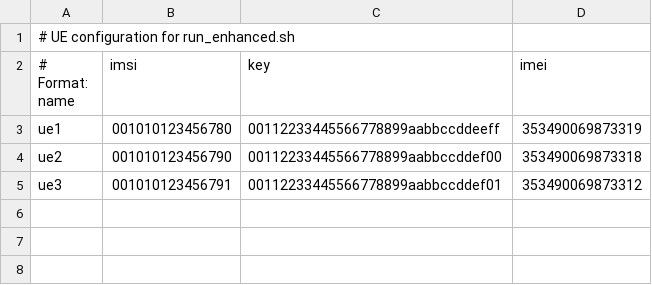
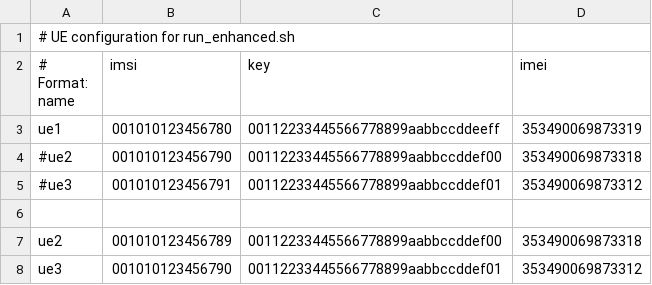
Before and after one commit to profalexmonteiro/ric-xapps-malicious-detection, a CSV file: dataset/ue_data.csv, drawn as a sheet.

Commit message:
Update ue_data.csv

```diff
--- a/dataset/ue_data.csv
+++ b/dataset/ue_data.csv
@@ -3,3 +3,6 @@
 ue1,001010123456780,00112233445566778899aabbccddeeff,353490069873319
-ue2,001010123456790,00112233445566778899aabbccddef00,353490069873318
-ue3,001010123456791,00112233445566778899aabbccddef01,353490069873312
+#ue2,001010123456790,00112233445566778899aabbccddef00,353490069873318
+#ue3,001010123456791,00112233445566778899aabbccddef01,353490069873312
+
+ue2,001010123456789,00112233445566778899aabbccddef00,353490069873318
+ue3,001010123456790,00112233445566778899aabbccddef01,353490069873312
```
